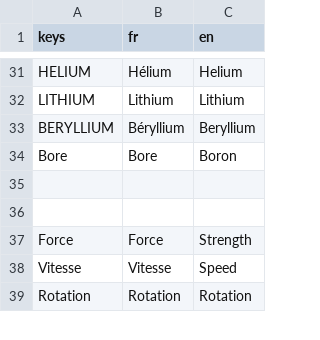
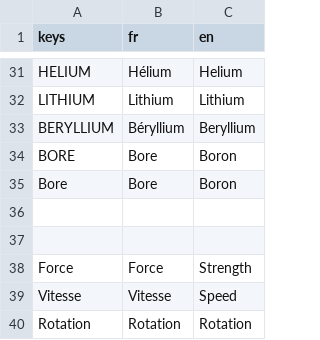
Before and after one commit to loquils/ASE, a CSV file: Game/Script/Options/Langues.csv, drawn as a sheet; only a part is shown, gaps mark what is left out.

Commit message:
Fix UI et global
Fix du l'UI
Correction du reset de prestige (ne resetait pas les améliorations Béry et Bore).
Ajout d'un param dans les améliorations pour savoir si elles sont reset ou si elle sont dévérouillées de base
Ajout traduction
Rééquilibrage des recherches

```diff
--- a/Game/Script/Options/Langues.csv
+++ b/Game/Script/Options/Langues.csv
@@ -33,2 +33,3 @@ LITHIUM, "Lithium", "Lithium"
 BERYLLIUM, "Béryllium", "Beryllium"
+BORE, "Bore", "Boron"
 Bore, "Bore", "Boron"
```
Also changed, not shown: 6 other files.
